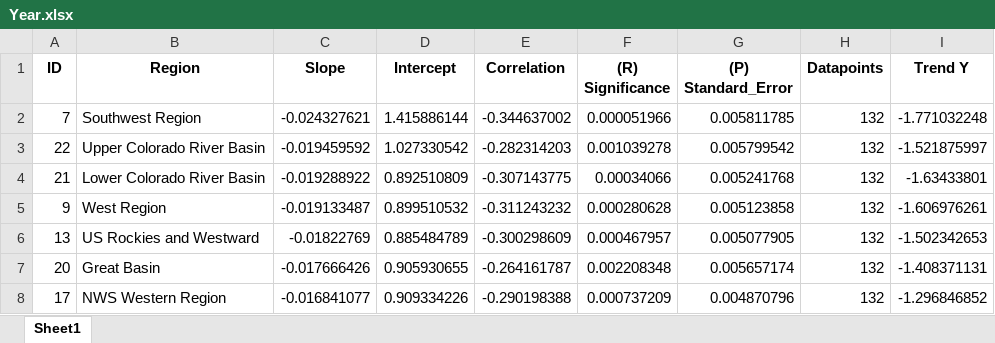
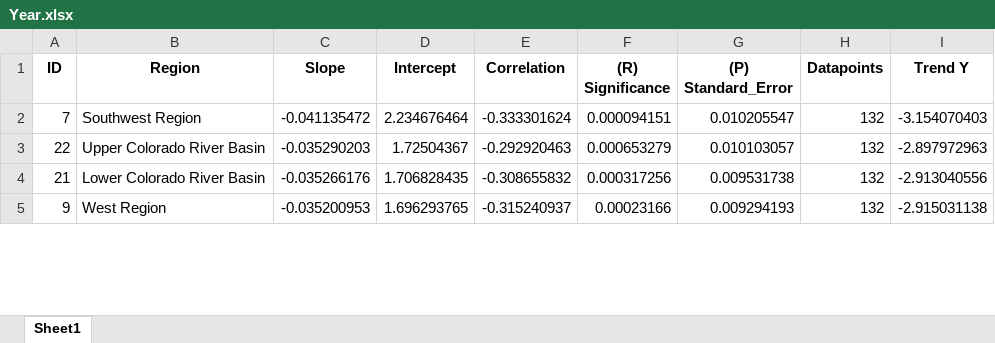
Before and after one commit to contic5/us-annual-precipitation-by-state, an Excel workbook: output/palmer_drought_trendlines/region/Year.xlsx, sheet Sheet1, drawn as a sheet; only a part is shown; values as stored, in another font and other column widths than the file's, no borders; removed rows and columns are numbered as before the commit, all else as after; the diff covers the shown part only; the diff names each change by its address in the sheet, - before the commit and + after, or states it on an @@ line.

```diff
--- a/output/palmer_drought_trendlines/region/Year.xlsx (sheet Sheet1)
+++ b/output/palmer_drought_trendlines/region/Year.xlsx (sheet Sheet1)
-C2 (Slope): -0.024327621
+C2 (Slope): -0.041135472
-D2 (Intercept): 1.415886144
+D2 (Intercept): 2.234676464
-E2 (Correlation): -0.344637002
+E2 (Correlation): -0.333301624
-F2 ((R) Significance): 0.000051966
+F2 ((R) Significance): 0.000094151
-G2 ((P) Standard_Error): 0.005811785
+G2 ((P) Standard_Error): 0.010205547
-I2 (Trend Y): -1.771032248
+I2 (Trend Y): -3.154070403
-C3 (Slope): -0.019459592
+C3 (Slope): -0.035290203
-D3 (Intercept): 1.027330542
+D3 (Intercept): 1.72504367
-E3 (Correlation): -0.282314203
+E3 (Correlation): -0.292920463
-F3 ((R) Significance): 0.001039278
+F3 ((R) Significance): 0.000653279
-G3 ((P) Standard_Error): 0.005799542
+G3 ((P) Standard_Error): 0.010103057
-I3 (Trend Y): -1.521875997
+I3 (Trend Y): -2.897972963
-C4 (Slope): -0.019288922
+C4 (Slope): -0.035266176
-D4 (Intercept): 0.892510809
+D4 (Intercept): 1.706828435
-E4 (Correlation): -0.307143775
+E4 (Correlation): -0.308655832
-F4 ((R) Significance): 0.00034066
+F4 ((R) Significance): 0.000317256
-G4 ((P) Standard_Error): 0.005241768
+G4 ((P) Standard_Error): 0.009531738
-I4 (Trend Y): -1.63433801
+I4 (Trend Y): -2.913040556
-C5 (Slope): -0.019133487
+C5 (Slope): -0.035200953
-D5 (Intercept): 0.899510532
+D5 (Intercept): 1.696293765
-E5 (Correlation): -0.311243232
+E5 (Correlation): -0.315240937
-F5 ((R) Significance): 0.000280628
+F5 ((R) Significance): 0.00023166
-G5 ((P) Standard_Error): 0.005123858
+G5 ((P) Standard_Error): 0.009294193
-I5 (Trend Y): -1.606976261
+I5 (Trend Y): -2.915031138
-row 6: 13 | US Rockies and Westward | -0.01822769 | 0.885484789 | -0.300298609 | 0.000467957 | 0.005077905 | 132 | -1.502342653
-row 7: 20 | Great Basin | -0.017666426 | 0.905930655 | -0.264161787 | 0.002208348 | 0.005657174 | 132 | -1.408371131
-row 8: 17 | NWS Western Region | -0.016841077 | 0.909334226 | -0.290198388 | 0.000737209 | 0.004870796 | 132 | -1.296846852
```
Also changed, not shown: 20 added rows, 17 removed rows and 144 edited cells elsewhere in this sheet, output/palmer_drought_trendlines/region/Decade.xlsx, output/palmer_drought_trendlines/region/Half-Decade.xlsx, 11 other files.
